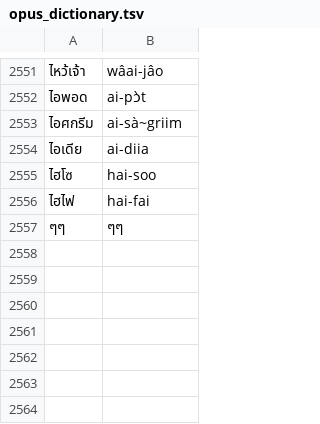
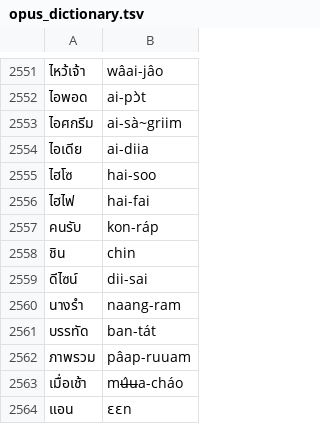
Before and after one commit to tassa-yoniso-manasi-karoto/paiboonizer, a TSV file: opus_dictionary.tsv, drawn as a sheet; only a part is shown, gaps mark what is left out.

```diff
--- a/opus_dictionary.tsv
+++ b/opus_dictionary.tsv
@@ -2556,2 +2556,9 @@
 ไฮไฟ	hai-fai
-ๆๆ	ๆๆ
+คนรับ	kon-ráp
+ชิน	chin
+ดีไซน์	dii-sai
+นางรำ	naang-ram
+บรรทัด	ban-tát
+ภาพรวม	pâap-ruuam
+เมื่อเช้า	mʉ̂ʉa-cháo
+แอน	ɛɛn
```
Also changed, not shown: 1 other file.
